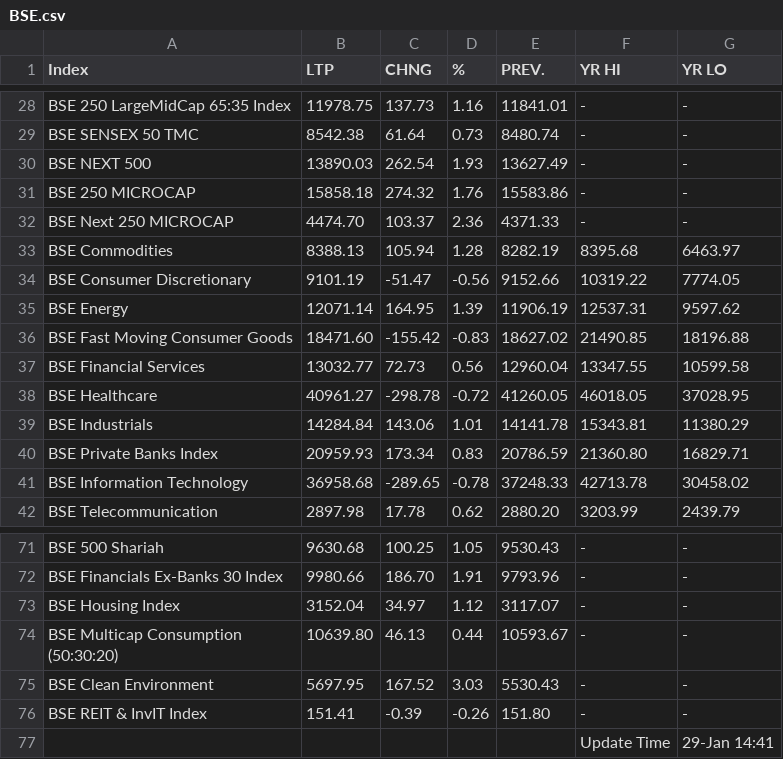
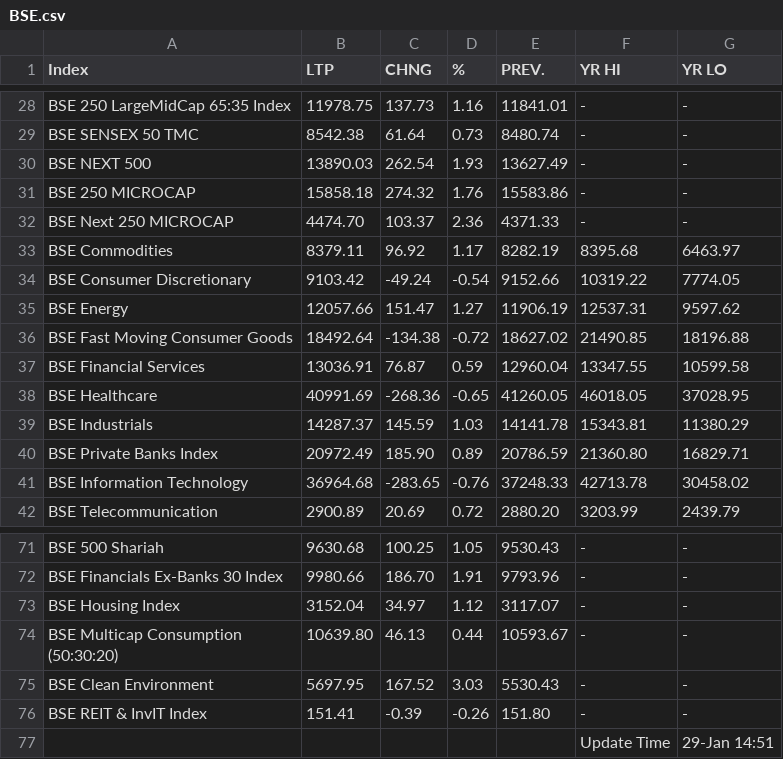
Before and after one commit to saikat-pundit/Index-NAVs, a CSV file: Data/BSE.csv, drawn as a sheet; only a part is shown, gaps mark what is left out; the diff covers the shown part only.

```diff
--- a/Data/BSE.csv
+++ b/Data/BSE.csv
@@ -32,11 +32,11 @@ BSE 250 MICROCAP,15858.18,274.32,1.76,15583.86,-,-
 BSE Next 250 MICROCAP,4474.70,103.37,2.36,4371.33,-,-
-BSE Commodities,8388.13,105.94,1.28,8282.19,8395.68,6463.97
-BSE Consumer Discretionary,9101.19,-51.47,-0.56,9152.66,10319.22,7774.05
-BSE Energy,12071.14,164.95,1.39,11906.19,12537.31,9597.62
-BSE Fast Moving Consumer Goods,18471.60,-155.42,-0.83,18627.02,21490.85,18196.88
-BSE Financial Services,13032.77,72.73,0.56,12960.04,13347.55,10599.58
-BSE Healthcare,40961.27,-298.78,-0.72,41260.05,46018.05,37028.95
-BSE Industrials,14284.84,143.06,1.01,14141.78,15343.81,11380.29
-BSE Private Banks Index,20959.93,173.34,0.83,20786.59,21360.80,16829.71
-BSE Information Technology,36958.68,-289.65,-0.78,37248.33,42713.78,30458.02
-BSE Telecommunication,2897.98,17.78,0.62,2880.20,3203.99,2439.79
+BSE Commodities,8379.11,96.92,1.17,8282.19,8395.68,6463.97
+BSE Consumer Discretionary,9103.42,-49.24,-0.54,9152.66,10319.22,7774.05
+BSE Energy,12057.66,151.47,1.27,11906.19,12537.31,9597.62
+BSE Fast Moving Consumer Goods,18492.64,-134.38,-0.72,18627.02,21490.85,18196.88
+BSE Financial Services,13036.91,76.87,0.59,12960.04,13347.55,10599.58
+BSE Healthcare,40991.69,-268.36,-0.65,41260.05,46018.05,37028.95
+BSE Industrials,14287.37,145.59,1.03,14141.78,15343.81,11380.29
+BSE Private Banks Index,20972.49,185.90,0.89,20786.59,21360.80,16829.71
+BSE Information Technology,36964.68,-283.65,-0.76,37248.33,42713.78,30458.02
+BSE Telecommunication,2900.89,20.69,0.72,2880.20,3203.99,2439.79
@@ -76,2 +76,2 @@ BSE Clean Environment,5697.95,167.52,3.03,5530.43,-,-
 BSE REIT & InvIT Index,151.41,-0.39,-0.26,151.80,-,-
-,,,,,Update Time,29-Jan 14:41
+,,,,,Update Time,29-Jan 14:51
```
Also changed, not shown: 129 edited cells elsewhere in this file, Data/GLOBAL_DATA.csv, Data/Option.csv, 7 other files.
